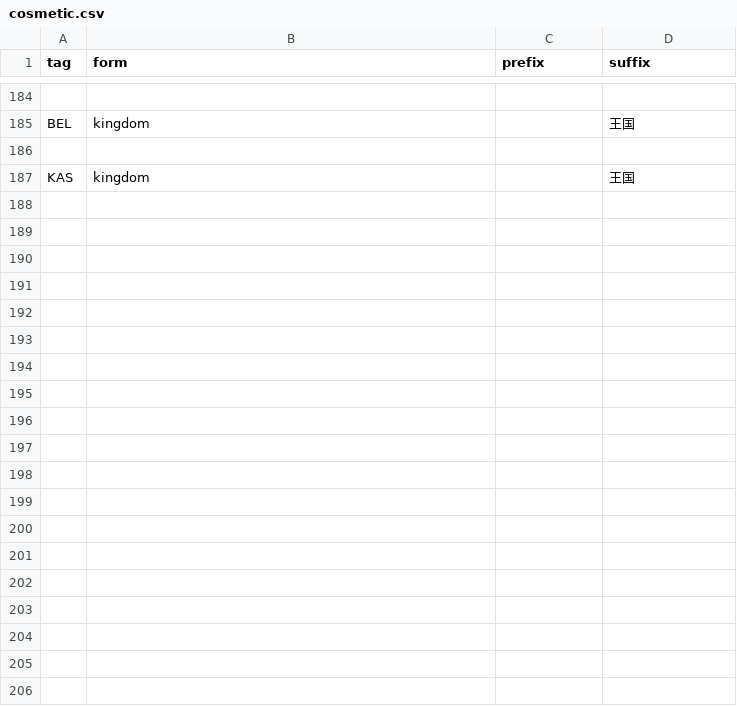
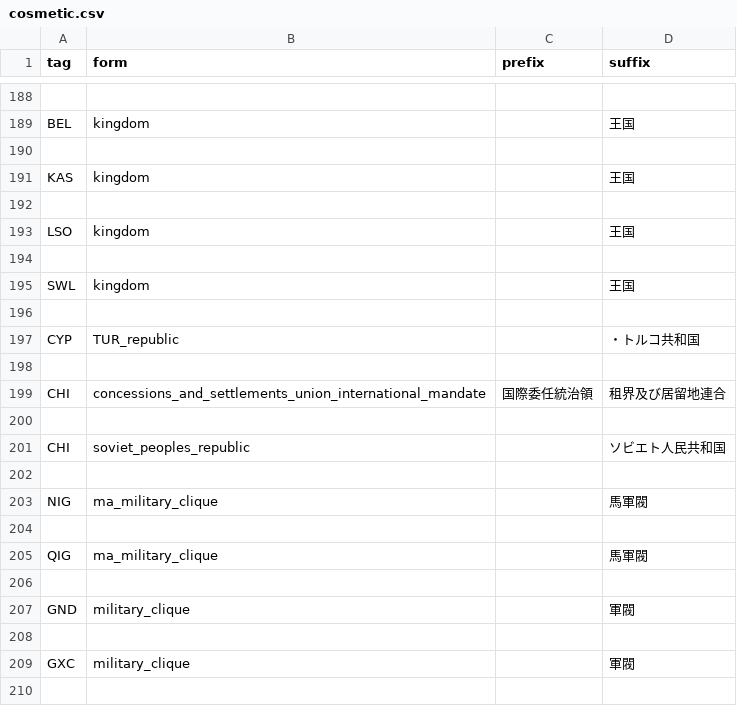
Before and after one commit to EGN-development-team/EGN_add_country_tags, a CSV file: tna/cosmetic.csv, drawn as a sheet; only a part is shown, gaps mark what is left out; the diff covers the shown part only.

```diff
--- a/tna/cosmetic.csv
+++ b/tna/cosmetic.csv
@@ -187 +191,20 @@ BEL,kingdom,,王国
 KAS,kingdom,,王国
+
+LSO,kingdom,,王国
+
+SWL,kingdom,,王国
+
+CYP,TUR_republic,,・トルコ共和国
+
+CHI,concessions_and_settlements_union_international_mandate,国際委任統治領,租界及び居留地連合
+
+CHI,soviet_peoples_republic,,ソビエト人民共和国
+
+NIG,ma_military_clique,,馬軍閥
+
+QIG,ma_military_clique,,馬軍閥
+
+GND,military_clique,,軍閥
+
+GXC,military_clique,,軍閥
+
```
Also changed, not shown: 30 added rows and 3 removed rows elsewhere in this file, tna/countries.csv, 4 other files.
